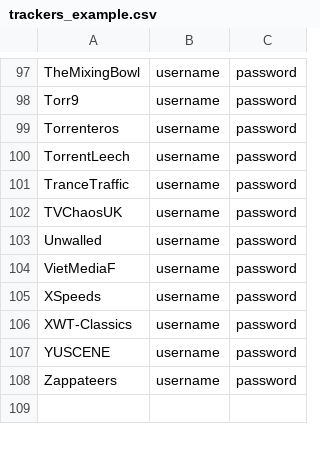
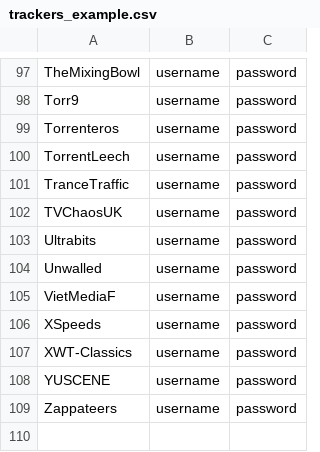
Before and after one commit to zodac-personal/tracker-profiles, a CSV file: docker/trackers_example.csv, drawn as a sheet; only a part is shown, gaps mark what is left out.

Commit message:
[Ultrabits] Implemented tracker

```diff
--- a/docker/trackers_example.csv
+++ b/docker/trackers_example.csv
@@ -102,2 +102,3 @@ TranceTraffic,username,password
 TVChaosUK,username,password
+Ultrabits,username,password
 Unwalled,username,password
```
Also changed, not shown: 4 other files.
